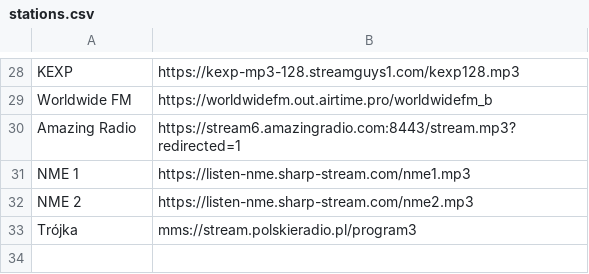
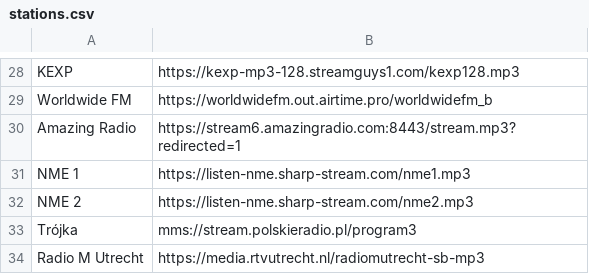
Before and after one commit to nawordar/dotfiles, a CSV file: dot_config/pyradio/stations.csv, drawn as a sheet; only a part is shown, gaps mark what is left out; the diff names each change by its address in the sheet, - before the commit and + after, or states it on an @@ line.

Commit message:
Add new stations and packages

```diff
--- a/dot_config/pyradio/stations.csv
+++ b/dot_config/pyradio/stations.csv
+row 34: Radio M Utrecht | https://media.rtvutrecht.nl/radiomutrecht-sb-mp3
```
Also changed, not shown: 1 other file.
